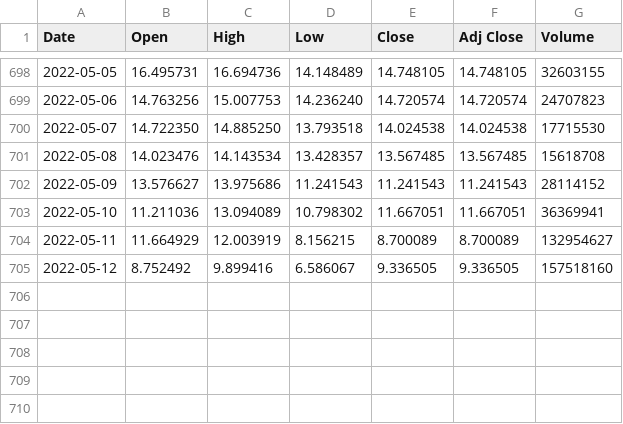
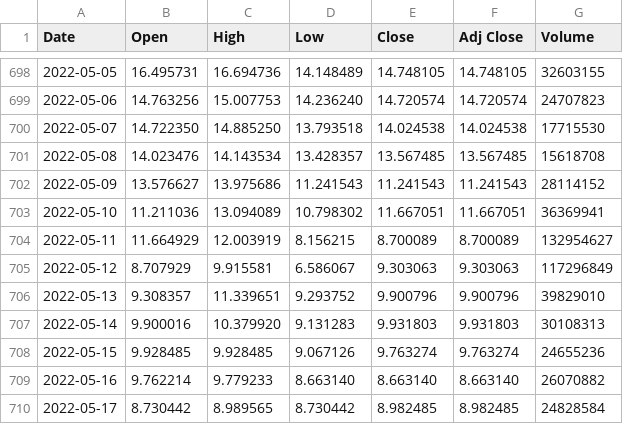
Before and after one commit to DandySpoof/heliumisrael, a CSV file: HNT-USD.csv, drawn as a sheet; only a part is shown, gaps mark what is left out.

```diff
--- a/HNT-USD.csv
+++ b/HNT-USD.csv
@@ -704,2 +704,7 @@ Date,Open,High,Low,Close,Adj Close,Volume
 2022-05-11,11.664929,12.003919,8.156215,8.700089,8.700089,132954627
-2022-05-12,8.752492,9.899416,6.586067,9.336505,9.336505,157518160
+2022-05-12,8.707929,9.915581,6.586067,9.303063,9.303063,117296849
+2022-05-13,9.308357,11.339651,9.293752,9.900796,9.900796,39829010
+2022-05-14,9.900016,10.379920,9.131283,9.931803,9.931803,30108313
+2022-05-15,9.928485,9.928485,9.067126,9.763274,9.763274,24655236
+2022-05-16,9.762214,9.779233,8.663140,8.663140,8.663140,26070882
+2022-05-17,8.730442,8.989565,8.730442,8.982485,8.982485,24828584
```
Also changed, not shown: 4 other files.
